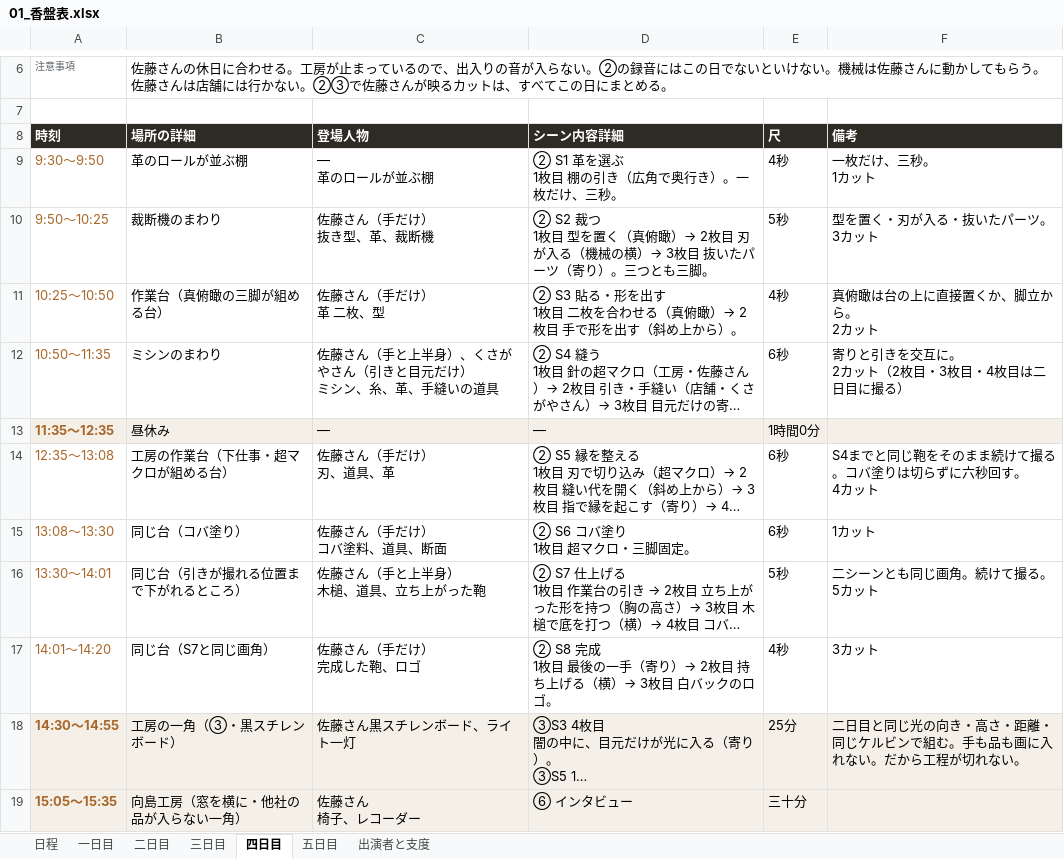
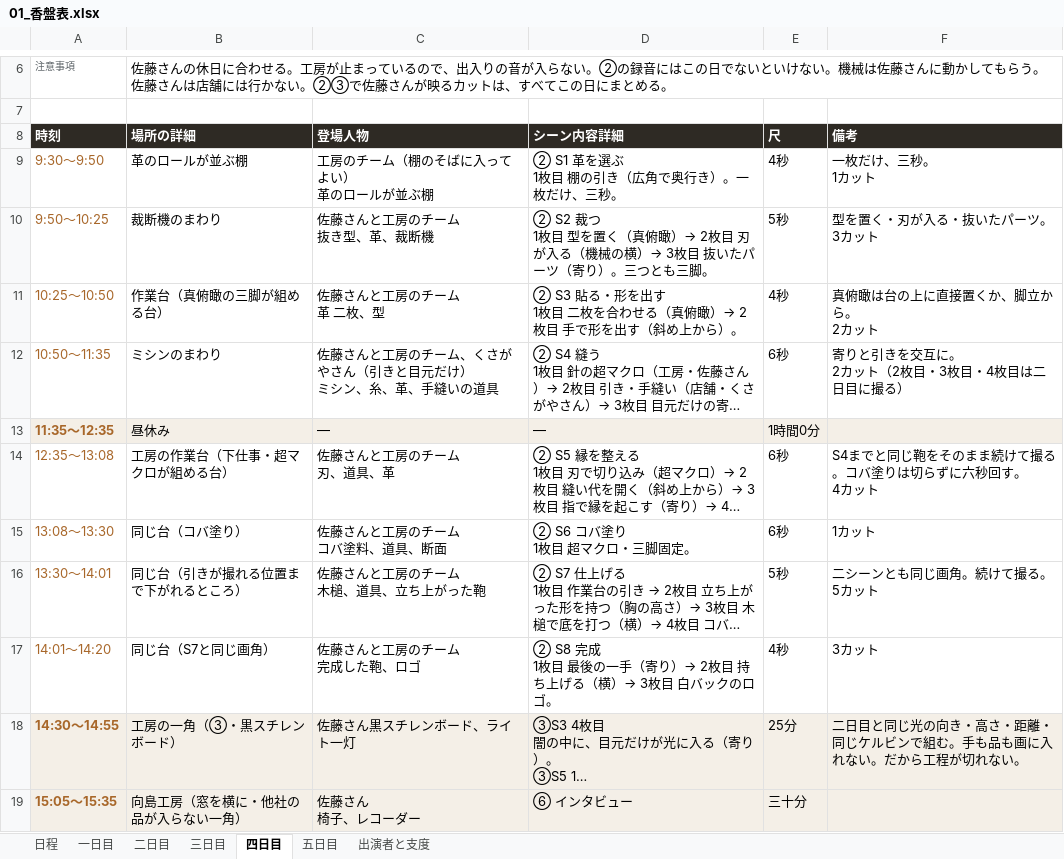
Before and after one commit to Shiori0415/dougaseisaku, an Excel workbook: pdf/01_香盤表.xlsx, sheet 四日目, drawn as a sheet; only a part is shown, gaps mark what is left out; long unchanged cells end in …; values as stored, in another font and other column widths than the file's, no borders; ↵ is a line break in a cell; the diff names each change by its address in the sheet, - before the commit and + after, or states it on an @@ line.

```diff
--- a/pdf/01_香盤表.xlsx (sheet 四日目)
+++ b/pdf/01_香盤表.xlsx (sheet 四日目)
-C9 (登場人物): ― ↵ 革のロールが並ぶ棚
+C9 (登場人物): 工房のチーム（棚のそばに入ってよい） ↵ 革のロールが並ぶ棚
-C10 (登場人物): 佐藤さん（手だけ） ↵ 抜き型、革、裁断機
+C10 (登場人物): 佐藤さんと工房のチーム ↵ 抜き型、革、裁断機
-C11 (登場人物): 佐藤さん（手だけ） ↵ 革 二枚、型
+C11 (登場人物): 佐藤さんと工房のチーム ↵ 革 二枚、型
-C12 (登場人物): 佐藤さん（手と上半身）、くさがやさん（引きと目元だけ） ↵ ミシン、糸、革、手縫いの道具
+C12 (登場人物): 佐藤さんと工房のチーム、くさがやさん（引きと目元だけ） ↵ ミシン、糸、革、手縫いの道具
-C14 (登場人物): 佐藤さん（手だけ） ↵ 刃、道具、革
+C14 (登場人物): 佐藤さんと工房のチーム ↵ 刃、道具、革
-C15 (登場人物): 佐藤さん（手だけ） ↵ コバ塗料、道具、断面
+C15 (登場人物): 佐藤さんと工房のチーム ↵ コバ塗料、道具、断面
-C16 (登場人物): 佐藤さん（手と上半身） ↵ 木槌、道具、立ち上がった鞄
+C16 (登場人物): 佐藤さんと工房のチーム ↵ 木槌、道具、立ち上がった鞄
-C17 (登場人物): 佐藤さん（手だけ） ↵ 完成した鞄、ロゴ
+C17 (登場人物): 佐藤さんと工房のチーム ↵ 完成した鞄、ロゴ
```
Also changed, not shown: 7 other files.
